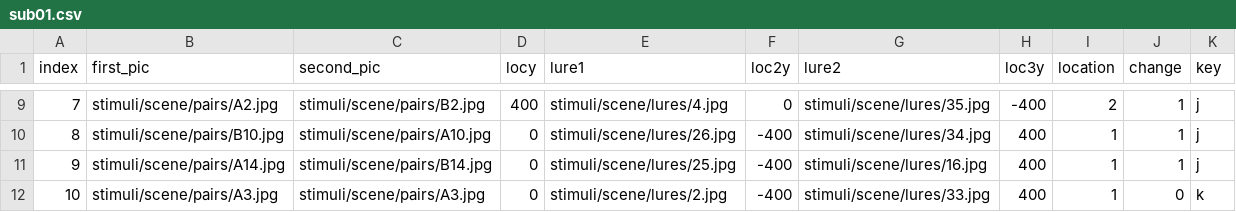
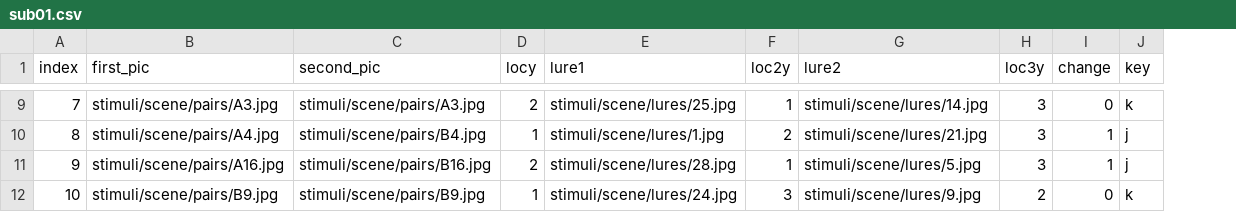
Before and after one commit to wanjiag/ContinDiff_js, a CSV file: sub_file/sub01.csv, drawn as a sheet; only a part is shown, gaps mark what is left out; removed rows and columns are numbered as before the commit, all else as after; the diff covers the shown part only; the diff names each change by its address in the sheet, - before the commit and + after, or states it on an @@ line.

```diff
--- a/sub_file/sub01.csv
+++ b/sub_file/sub01.csv
-column I (location), rows 9-12: 2 | 1 | 1 | 1
-B9 (first_pic): stimuli/scene/pairs/A2.jpg
+B9 (first_pic): stimuli/scene/pairs/A3.jpg
-C9 (second_pic): stimuli/scene/pairs/B2.jpg
+C9 (second_pic): stimuli/scene/pairs/A3.jpg
-D9 (locy): 400
+D9 (locy): 2
-E9 (lure1): stimuli/scene/lures/4.jpg
+E9 (lure1): stimuli/scene/lures/25.jpg
-F9 (loc2y): 0
+F9 (loc2y): 1
-G9 (lure2): stimuli/scene/lures/35.jpg
+G9 (lure2): stimuli/scene/lures/14.jpg
-H9 (loc3y): -400
+H9 (loc3y): 3
-I9 (change): 1
+I9 (change): 0
-J9 (key): j
+J9 (key): k
-B10 (first_pic): stimuli/scene/pairs/B10.jpg
+B10 (first_pic): stimuli/scene/pairs/A4.jpg
-C10 (second_pic): stimuli/scene/pairs/A10.jpg
+C10 (second_pic): stimuli/scene/pairs/B4.jpg
-D10 (locy): 0
+D10 (locy): 1
-E10 (lure1): stimuli/scene/lures/26.jpg
+E10 (lure1): stimuli/scene/lures/1.jpg
-F10 (loc2y): -400
+F10 (loc2y): 2
-G10 (lure2): stimuli/scene/lures/34.jpg
+G10 (lure2): stimuli/scene/lures/21.jpg
-H10:H11 (loc3y): 400
+H10:H11 (loc3y): 3
-B11 (first_pic): stimuli/scene/pairs/A14.jpg
+B11 (first_pic): stimuli/scene/pairs/A16.jpg
-C11 (second_pic): stimuli/scene/pairs/B14.jpg
+C11 (second_pic): stimuli/scene/pairs/B16.jpg
-D11 (locy): 0
+D11 (locy): 2
-E11 (lure1): stimuli/scene/lures/25.jpg
+E11 (lure1): stimuli/scene/lures/28.jpg
-F11 (loc2y): -400
+F11 (loc2y): 1
-G11 (lure2): stimuli/scene/lures/16.jpg
+G11 (lure2): stimuli/scene/lures/5.jpg
-B12 (first_pic): stimuli/scene/pairs/A3.jpg
+B12 (first_pic): stimuli/scene/pairs/B9.jpg
-C12 (second_pic): stimuli/scene/pairs/A3.jpg
+C12 (second_pic): stimuli/scene/pairs/B9.jpg
-D12 (locy): 0
+D12 (locy): 1
-E12 (lure1): stimuli/scene/lures/2.jpg
+E12 (lure1): stimuli/scene/lures/24.jpg
-F12 (loc2y): -400
+F12 (loc2y): 3
-G12 (lure2): stimuli/scene/lures/33.jpg
+G12 (lure2): stimuli/scene/lures/9.jpg
-H12 (loc3y): 400
+H12 (loc3y): 2
```
Also changed, not shown: 109 edited cells elsewhere in this file, sub_file/sub02.csv, sub_file/sub03.csv, 30 other files.
